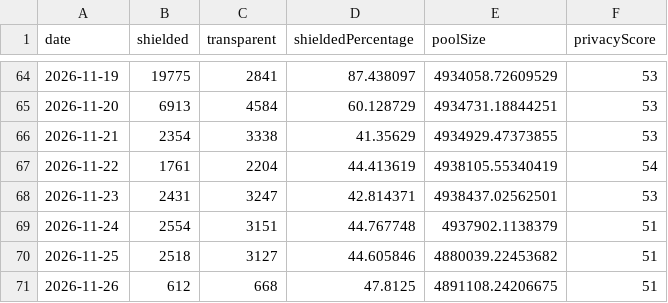
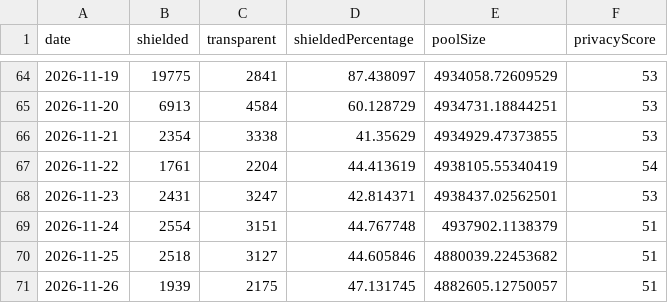
Before and after one commit to kellyonchain/zec-flow-digest, a CSV file: data/daily_totals.csv, drawn as a sheet; only a part is shown, gaps mark what is left out.

```diff
--- a/data/daily_totals.csv
+++ b/data/daily_totals.csv
@@ -70,2 +70,2 @@ date,shielded,transparent,shieldedPercentage,poolSize,privacyScore
 2026-11-25,2518,3127,44.605846,4880039.22453682,51
-2026-11-26,612,668,47.8125,4891108.24206675,51
+2026-11-26,1939,2175,47.131745,4882605.12750057,51
```
Also changed, not shown: data/pool_snapshots.csv.
